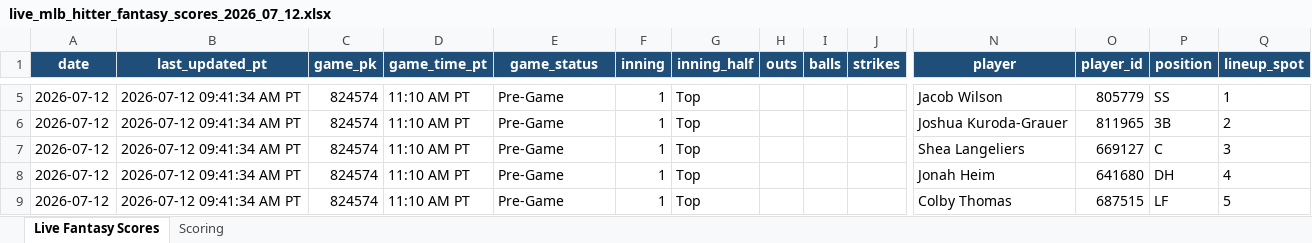
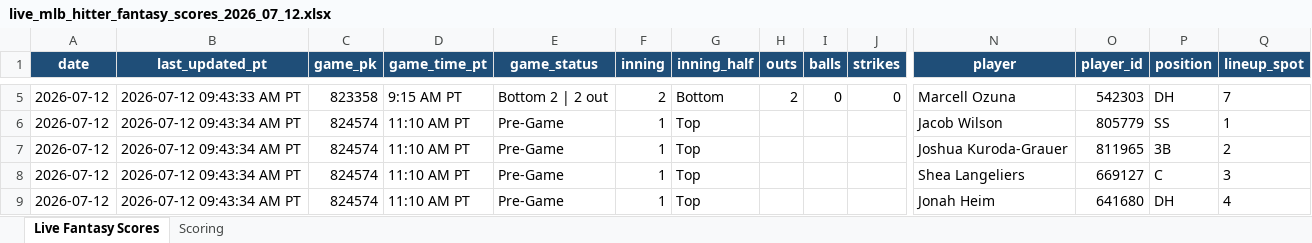
Before and after one commit to pzbaseball/mlb-site-data, an Excel workbook: live_mlb_hitter_fantasy_scores_2026_07_12.xlsx, sheet Live Fantasy Scores, drawn as a sheet; only a part is shown, gaps mark what is left out; values as stored, in another font and other column widths than the file's, no borders; conditional formats not drawn; the diff covers the shown part only; the diff names each change by its address in the sheet, - before the commit and + after, or states it on an @@ line.

Commit message:
Update live MLB hitter fantasy scores 2026-07-12 09:43:36 AM PT

```diff
--- a/live_mlb_hitter_fantasy_scores_2026_07_12.xlsx (sheet Live Fantasy Scores)
+++ b/live_mlb_hitter_fantasy_scores_2026_07_12.xlsx (sheet Live Fantasy Scores)
-B5 (last_updated_pt): 2026-07-12 09:41:34 AM PT
+B5 (last_updated_pt): 2026-07-12 09:43:33 AM PT
-C5 (game_pk): 824574
+C5 (game_pk): 823358
-D5 (game_time_pt): 11:10 AM PT
+D5 (game_time_pt): 9:15 AM PT
-E5 (game_status): Pre-Game
+E5 (game_status): Bottom 2 | 2 out
-F5 (inning): 1
+F5 (inning): 2
-G5 (inning_half): Top
+G5 (inning_half): Bottom
-H5 (outs): (empty)
+H5 (outs): 2
-I5 (balls): (empty)
+I5 (balls): 0
-J5 (strikes): (empty)
+J5 (strikes): 0
-N5 (player): Jacob Wilson
+N5 (player): Marcell Ozuna
-O5 (player_id): 805779
+O5 (player_id): 542303
-P5 (position): SS
+P5 (position): DH
-Q5 (lineup_spot): 1
+Q5 (lineup_spot): 7
-B6:B9 (last_updated_pt): 2026-07-12 09:41:34 AM PT
+B6:B9 (last_updated_pt): 2026-07-12 09:43:34 AM PT
-N6 (player): Joshua Kuroda-Grauer
+N6 (player): Jacob Wilson
-O6 (player_id): 811965
+O6 (player_id): 805779
-P6 (position): 3B
+P6 (position): SS
-Q6 (lineup_spot): 2
+Q6 (lineup_spot): 1
-N7 (player): Shea Langeliers
+N7 (player): Joshua Kuroda-Grauer
-O7 (player_id): 669127
+O7 (player_id): 811965
-P7 (position): C
+P7 (position): 3B
-Q7 (lineup_spot): 3
+Q7 (lineup_spot): 2
-N8 (player): Jonah Heim
+N8 (player): Shea Langeliers
-O8 (player_id): 641680
+O8 (player_id): 669127
-P8 (position): DH
+P8 (position): C
-Q8 (lineup_spot): 4
+Q8 (lineup_spot): 3
-N9 (player): Colby Thomas
+N9 (player): Jonah Heim
-O9 (player_id): 687515
+O9 (player_id): 641680
-P9 (position): LF
+P9 (position): DH
-Q9 (lineup_spot): 5
+Q9 (lineup_spot): 4
```
Also changed, not shown: 1065 edited cells and cell formats elsewhere in this sheet, 1 other file.
